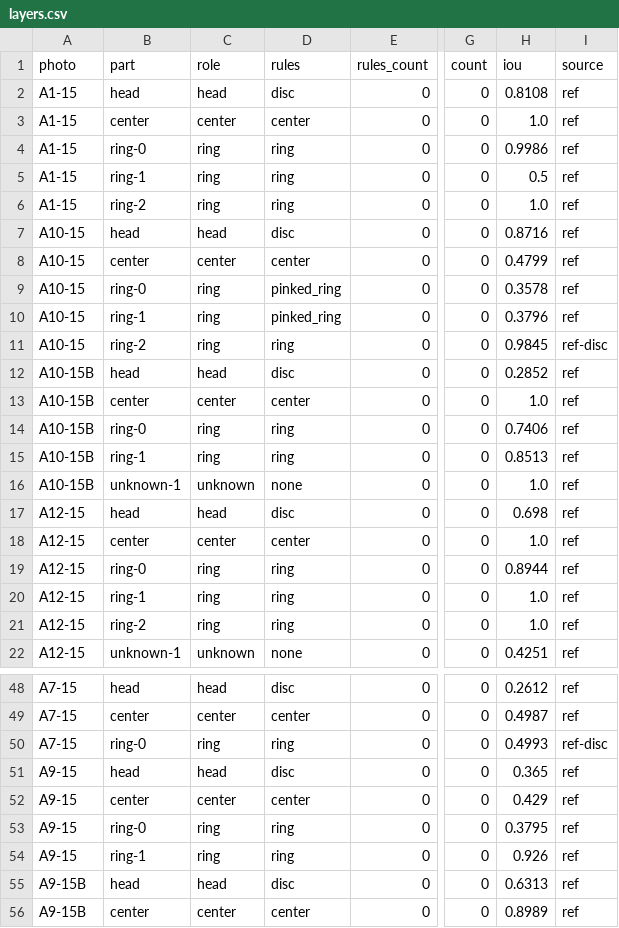
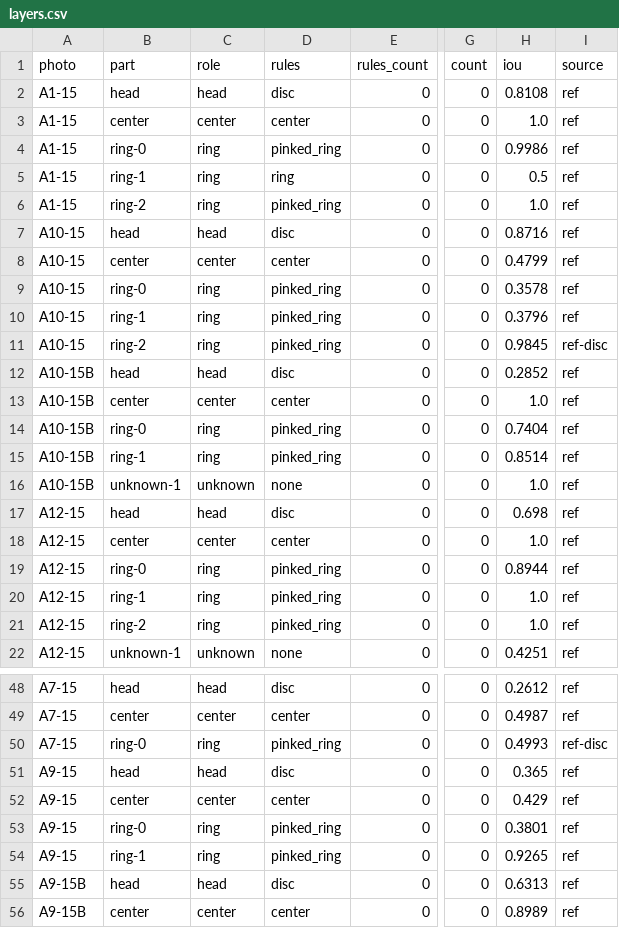
Before and after one commit to yashmakwanabb57-star/Testing, a CSV file: rosette/data/layers.csv, drawn as a sheet; only a part is shown, gaps mark what is left out; the diff covers the shown part only; the diff names each change by its address in the sheet, - before the commit and + after, or states it on an @@ line.

Commit message:
feat: layer classifier wired behind LOO bars - count at score 0.889 or more, kind at 0.645 or more between plain and pinked ring and among point shapes (role never changes), disagreements below a bar flagged; pleated ring bands pinked by their photo texture (bar 0.035); new-image scoring uses a classifier trained without the photo's design

```diff
--- a/rosette/data/layers.csv
+++ b/rosette/data/layers.csv
-D4 (rules): ring
+D4 (rules): pinked_ring
-D6 (rules): ring
+D6 (rules): pinked_ring
-D11 (rules): ring
+D11 (rules): pinked_ring
-D14:D15 (rules): ring
+D14:D15 (rules): pinked_ring
-H14 (iou): 0.7406
+H14 (iou): 0.7404
-H15 (iou): 0.8513
+H15 (iou): 0.8514
-D19:D21 (rules): ring
+D19:D21 (rules): pinked_ring
-D50 (rules): ring
+D50 (rules): pinked_ring
-D53:D54 (rules): ring
+D53:D54 (rules): pinked_ring
-H53 (iou): 0.3795
+H53 (iou): 0.3801
-H54 (iou): 0.926
+H54 (iou): 0.9265
```
Also changed, not shown: 64 edited cells elsewhere in this file, 9 other files.
